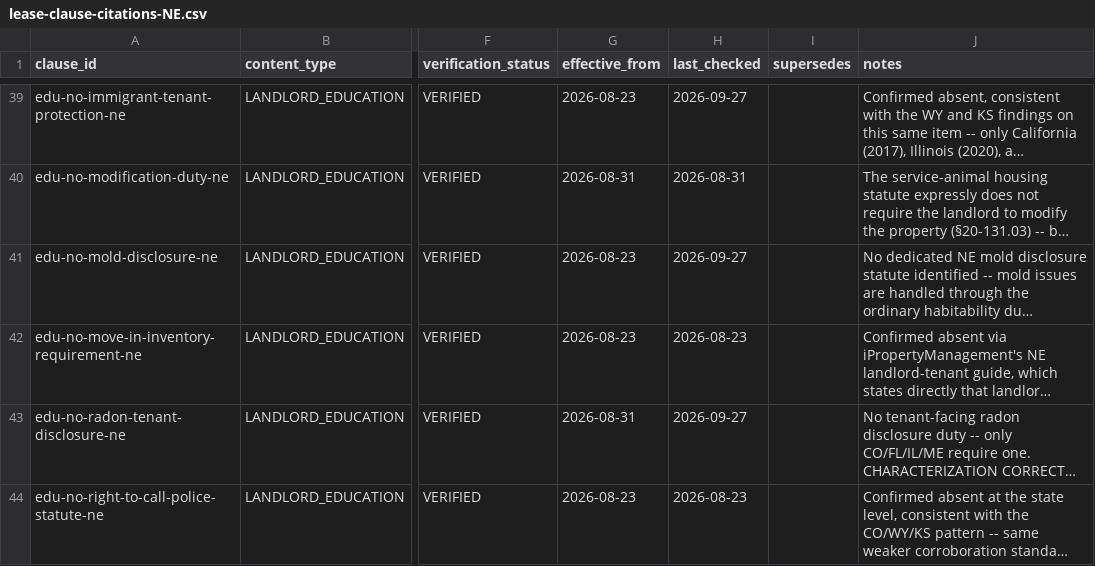
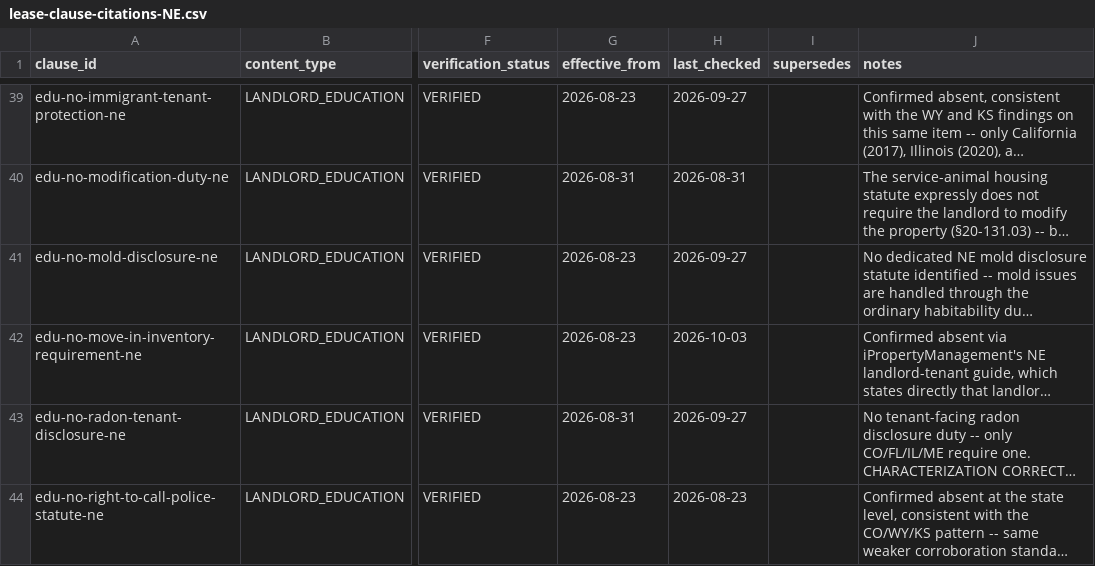
Before and after one commit to tsteinbaugh/property-manager-landlord-app, a CSV file: lease-clause-citations-NE.csv, drawn as a sheet; only a part is shown, gaps mark what is left out; long unchanged cells end in …; the diff covers the shown part only; the diff names each change by its address in the sheet, - before the commit and + after, or states it on an @@ line.

```diff
--- a/lease-clause-citations-NE.csv
+++ b/lease-clause-citations-NE.csv
-H42 (last_checked): 2026-08-23
+H42 (last_checked): 2026-10-03
```
Also changed, not shown: 3 added rows and 10 edited cells elsewhere in this file, scripts/clause-library/retro-extras.csv, 10 other files.
